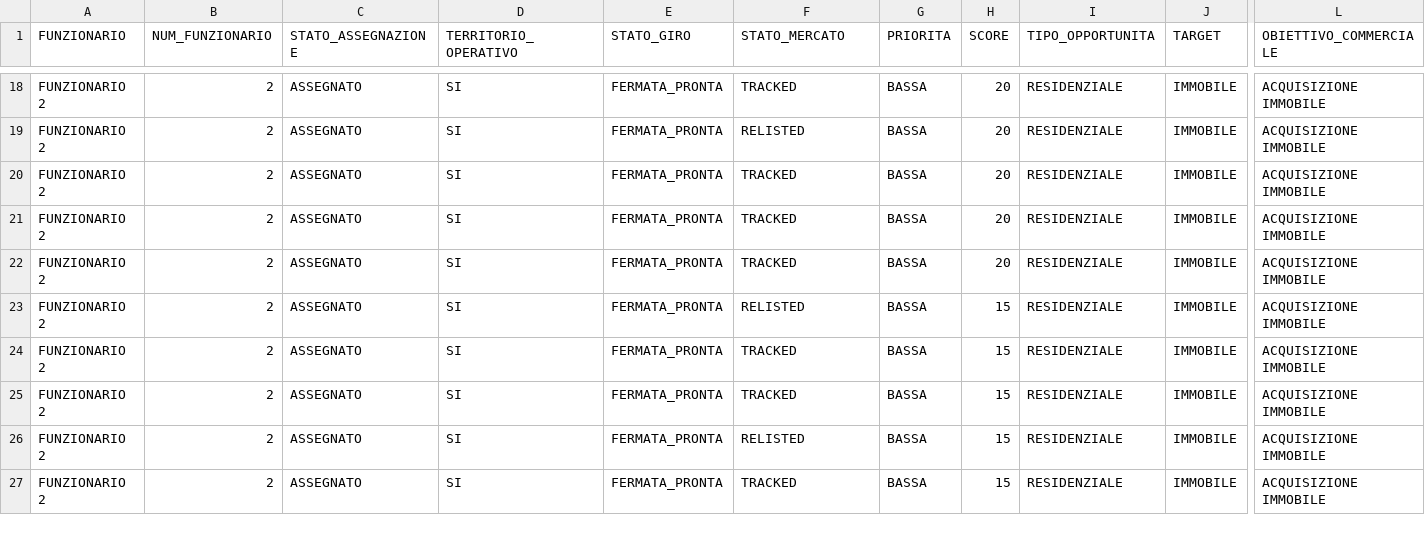
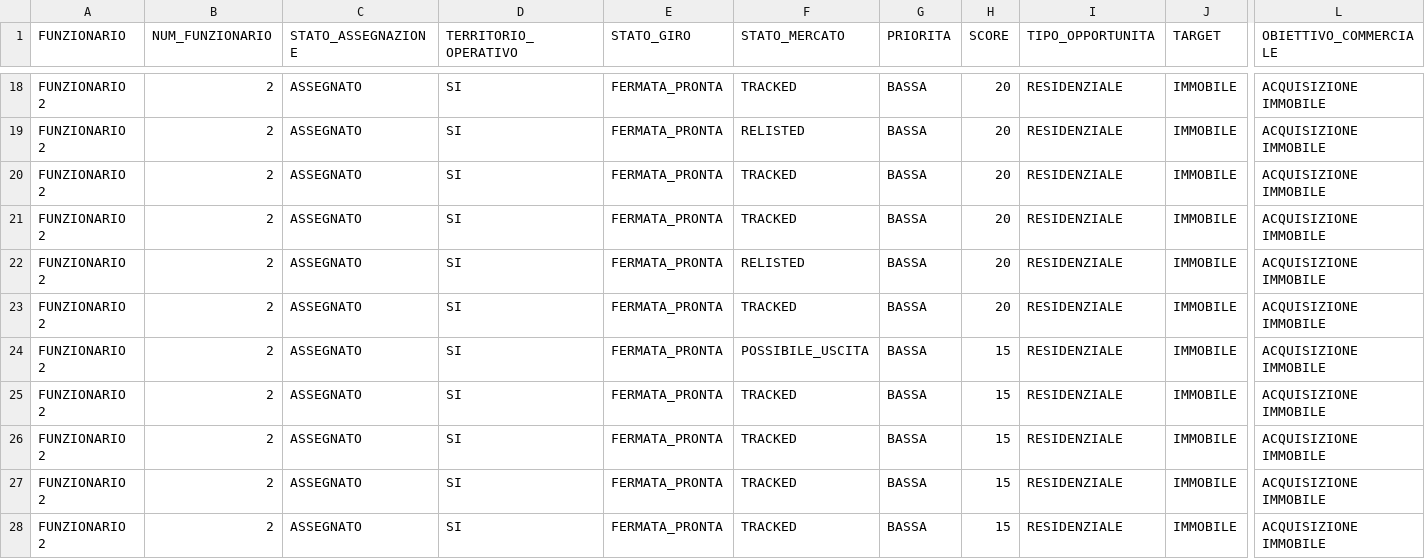
Before and after one commit to josephsocialmedia2-spec/immobili-in-zona, a CSV file: seller_radar_auto/data/giro_funzionari.csv, drawn as a sheet; only a part is shown, gaps mark what is left out; addresses are those after the commit; rows hold the shown columns only; the diff covers the shown part only; the diff names each change by its address in the sheet, - before the commit and + after, or states it on an @@ line.

```diff
--- a/seller_radar_auto/data/giro_funzionari.csv
+++ b/seller_radar_auto/data/giro_funzionari.csv
+row 22: FUNZIONARIO 2 | 2 | ASSEGNATO | SI | FERMATA_PRONTA | RELISTED | BASSA | 20 | RESIDENZIALE | IMMOBILE | ACQUISIZIONE IMMOBILE
-F24 (STATO_MERCATO): RELISTED
+F24 (STATO_MERCATO): POSSIBILE_USCITA
-F27 (STATO_MERCATO): RELISTED
+F27 (STATO_MERCATO): TRACKED
```
Also changed, not shown: 1 added row, 6 removed rows and 13 edited cells elsewhere in this file, seller_radar_auto/data/ddg_source_status.csv, seller_radar_auto/data/giro_acquisizione_oggi.csv, 26 other files.
